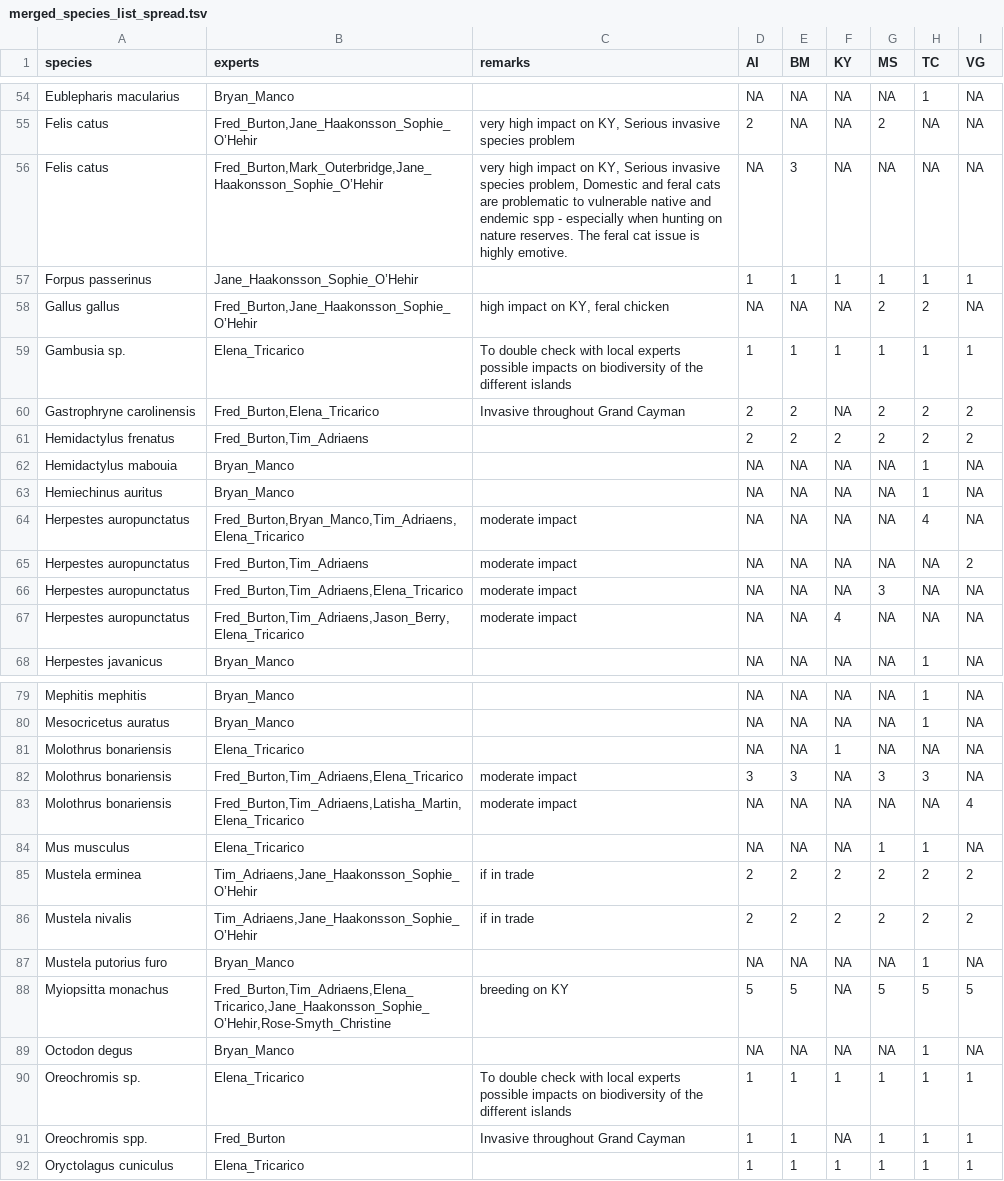
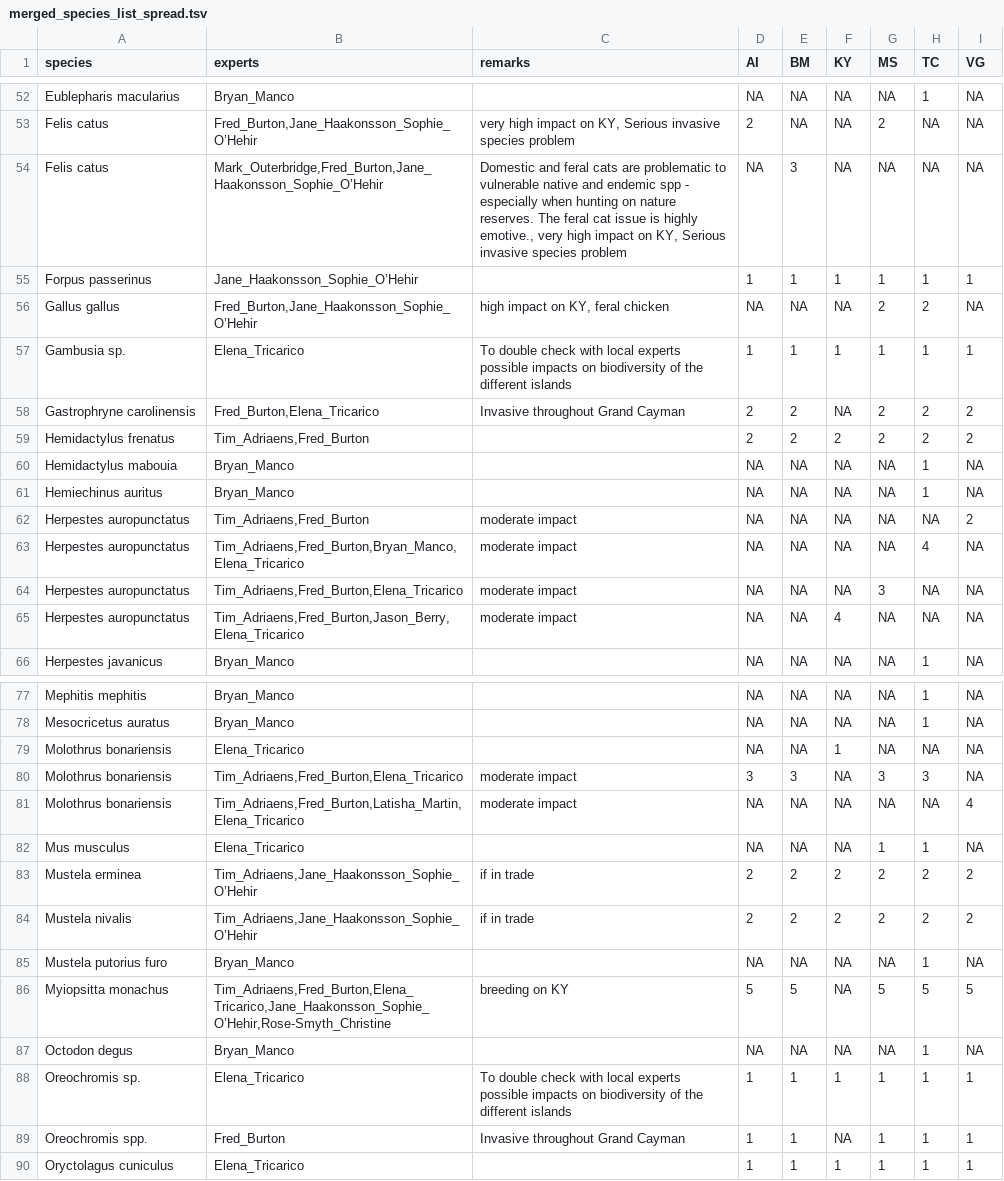
Before and after one commit to damianooldoni/horizon-scan-UKOTs, a TSV file: data/output/merged_species_list_spread.tsv, drawn as a sheet; only a part is shown, gaps mark what is left out; the diff covers the shown part only.

Commit message:
Add Rmd workflow for extract and merge expert shortlists
From individual shortlists to merged shortlist

```diff
--- a/data/output/merged_species_list_spread.tsv
+++ b/data/output/merged_species_list_spread.tsv
@@ -55,3 +53,3 @@ Eublepharis macularius	Bryan_Manco		NA	NA	NA	NA	1	NA
 Felis catus	Fred_Burton,Jane_Haakonsson_Sophie_O’Hehir	very high impact on KY, Serious invasive species problem	2	NA	NA	2	NA	NA
-Felis catus	Fred_Burton,Mark_Outerbridge,Jane_Haakonsson_Sophie_O’Hehir	very high impact on KY, Serious invasive species problem, Domestic and feral cats are problematic to vulnerable native and endemic spp - especially when hunting on nature reserves. The feral cat issue is highly emotive.	NA	3	NA	NA	NA	NA
+Felis catus	Mark_Outerbridge,Fred_Burton,Jane_Haakonsson_Sophie_O’Hehir	Domestic and feral cats are problematic to vulnerable native and endemic spp - especially when hunting on nature reserves. The feral cat issue is highly emotive., very high impact on KY, Serious invasive species problem	NA	3	NA	NA	NA	NA
 Forpus passerinus	Jane_Haakonsson_Sophie_O’Hehir		1	1	1	1	1	1
@@ -60,9 +58,9 @@ Gambusia sp.	Elena_Tricarico	To double check with local experts possible impacts
 Gastrophryne carolinensis	Fred_Burton,Elena_Tricarico	Invasive throughout Grand Cayman	2	2	NA	2	2	2
-Hemidactylus frenatus	Fred_Burton,Tim_Adriaens		2	2	2	2	2	2
+Hemidactylus frenatus	Tim_Adriaens,Fred_Burton		2	2	2	2	2	2
 Hemidactylus mabouia	Bryan_Manco		NA	NA	NA	NA	1	NA
 Hemiechinus auritus	Bryan_Manco		NA	NA	NA	NA	1	NA
-Herpestes auropunctatus	Fred_Burton,Bryan_Manco,Tim_Adriaens,Elena_Tricarico	moderate impact	NA	NA	NA	NA	4	NA
-Herpestes auropunctatus	Fred_Burton,Tim_Adriaens	moderate impact	NA	NA	NA	NA	NA	2
-Herpestes auropunctatus	Fred_Burton,Tim_Adriaens,Elena_Tricarico	moderate impact	NA	NA	NA	3	NA	NA
-Herpestes auropunctatus	Fred_Burton,Tim_Adriaens,Jason_Berry,Elena_Tricarico	moderate impact	NA	NA	4	NA	NA	NA
+Herpestes auropunctatus	Tim_Adriaens,Fred_Burton	moderate impact	NA	NA	NA	NA	NA	2
+Herpestes auropunctatus	Tim_Adriaens,Fred_Burton,Bryan_Manco,Elena_Tricarico	moderate impact	NA	NA	NA	NA	4	NA
+Herpestes auropunctatus	Tim_Adriaens,Fred_Burton,Elena_Tricarico	moderate impact	NA	NA	NA	3	NA	NA
+Herpestes auropunctatus	Tim_Adriaens,Fred_Burton,Jason_Berry,Elena_Tricarico	moderate impact	NA	NA	4	NA	NA	NA
 Herpestes javanicus	Bryan_Manco		NA	NA	NA	NA	1	NA
@@ -81,4 +79,4 @@ Mesocricetus auratus	Bryan_Manco		NA	NA	NA	NA	1	NA
 Molothrus bonariensis	Elena_Tricarico		NA	NA	1	NA	NA	NA
-Molothrus bonariensis	Fred_Burton,Tim_Adriaens,Elena_Tricarico	moderate impact	3	3	NA	3	3	NA
-Molothrus bonariensis	Fred_Burton,Tim_Adriaens,Latisha_Martin,Elena_Tricarico	moderate impact	NA	NA	NA	NA	NA	4
+Molothrus bonariensis	Tim_Adriaens,Fred_Burton,Elena_Tricarico	moderate impact	3	3	NA	3	3	NA
+Molothrus bonariensis	Tim_Adriaens,Fred_Burton,Latisha_Martin,Elena_Tricarico	moderate impact	NA	NA	NA	NA	NA	4
 Mus musculus	Elena_Tricarico		NA	NA	NA	1	1	NA
@@ -87,3 +85,3 @@ Mustela nivalis	Tim_Adriaens,Jane_Haakonsson_Sophie_O’Hehir	if in trade	2	2	2
 Mustela putorius furo	Bryan_Manco		NA	NA	NA	NA	1	NA
-Myiopsitta monachus	Fred_Burton,Tim_Adriaens,Elena_Tricarico,Jane_Haakonsson_Sophie_O’Hehir,Rose-Smyth_Christine	breeding on KY	5	5	NA	5	5	5
+Myiopsitta monachus	Tim_Adriaens,Fred_Burton,Elena_Tricarico,Jane_Haakonsson_Sophie_O’Hehir,Rose-Smyth_Christine	breeding on KY	5	5	NA	5	5	5
 Octodon degus	Bryan_Manco		NA	NA	NA	NA	1	NA
```
Also changed, not shown: 6 added rows, 7 removed rows and 26 edited cells elsewhere in this file, data/output/overview_species_number_experts.tsv, data/raw/ias_UKOT_vertebrates_Fred_Burton.tsv, 12 other files.
